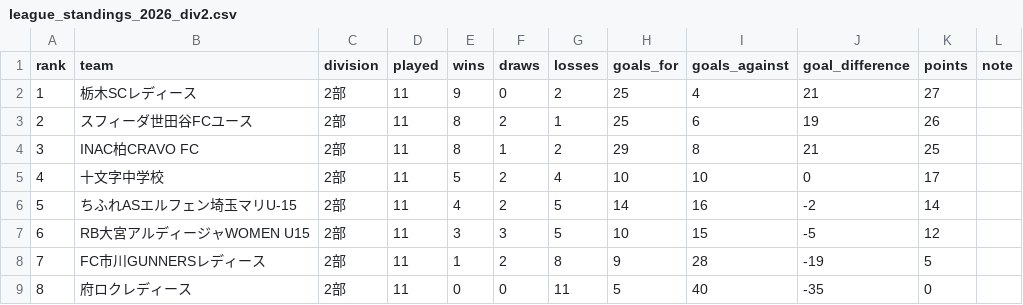
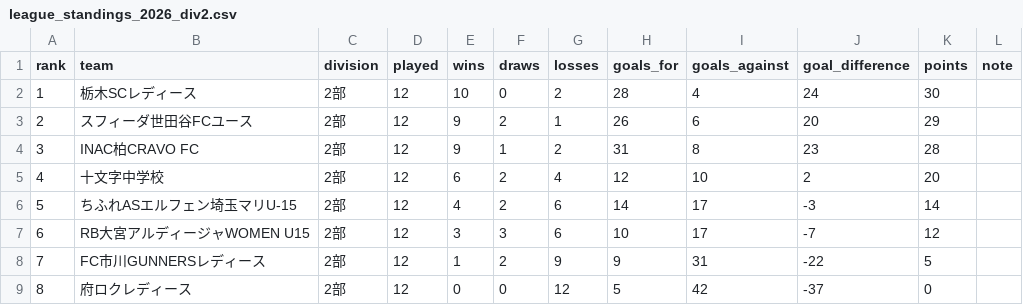
Before and after one commit to sakana-no-osama/sakana-no-osama.github.io, a CSV file: data/league_standings_2026_div2.csv, drawn as a sheet.

```diff
--- a/data/league_standings_2026_div2.csv
+++ b/data/league_standings_2026_div2.csv
@@ -1,9 +1,9 @@
 rank,team,division,played,wins,draws,losses,goals_for,goals_against,goal_difference,points,note
-1,栃木SCレディース,2部,11,9,0,2,25,4,21,27,
-2,スフィーダ世田谷FCユース,2部,11,8,2,1,25,6,19,26,
-3,INAC柏CRAVO FC,2部,11,8,1,2,29,8,21,25,
-4,十文字中学校,2部,11,5,2,4,10,10,0,17,
-5,ちふれASエルフェン埼玉マリU-15,2部,11,4,2,5,14,16,-2,14,
-6,RB大宮アルディージャWOMEN U15,2部,11,3,3,5,10,15,-5,12,
-7,FC市川GUNNERSレディース,2部,11,1,2,8,9,28,-19,5,
-8,府ロクレディース,2部,11,0,0,11,5,40,-35,0,
+1,栃木SCレディース,2部,12,10,0,2,28,4,24,30,
+2,スフィーダ世田谷FCユース,2部,12,9,2,1,26,6,20,29,
+3,INAC柏CRAVO FC,2部,12,9,1,2,31,8,23,28,
+4,十文字中学校,2部,12,6,2,4,12,10,2,20,
+5,ちふれASエルフェン埼玉マリU-15,2部,12,4,2,6,14,17,-3,14,
+6,RB大宮アルディージャWOMEN U15,2部,12,3,3,6,10,17,-7,12,
+7,FC市川GUNNERSレディース,2部,12,1,2,9,9,31,-22,5,
+8,府ロクレディース,2部,12,0,0,12,5,42,-37,0,
```
Also changed, not shown: data/goal_events_2026.csv, data/league_standings_2026_div1.csv, 17 other files.
